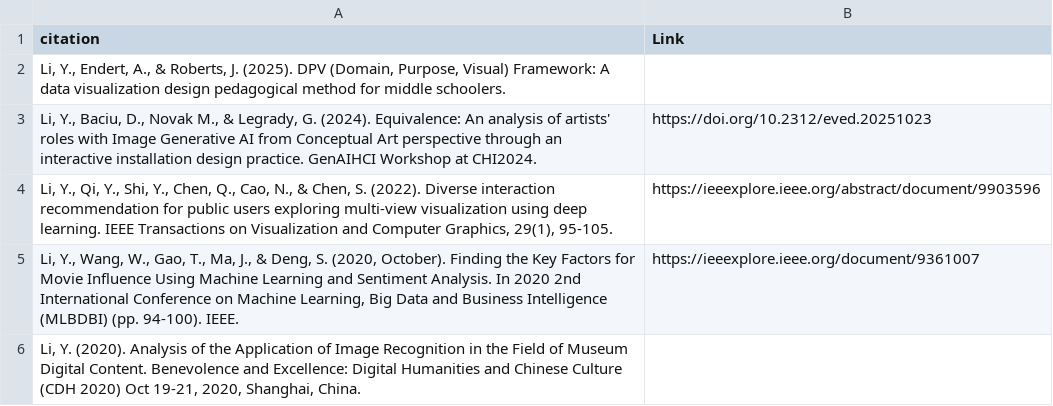
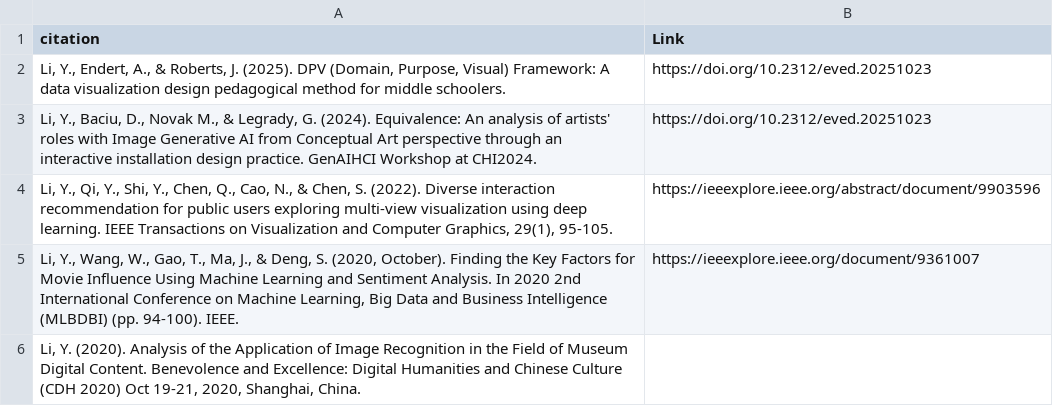
Before and after one commit to tiffanylyx/YixuanLi, a CSV file: document/publication.csv, drawn as a sheet.

```diff
--- a/document/publication.csv
+++ b/document/publication.csv
@@ -1,3 +1,3 @@
 citation,Link
-"Li, Y., Endert, A., & Roberts, J. (2025). DPV (Domain, Purpose, Visual) Framework: A data visualization design pedagogical method for middle schoolers.",
+"Li, Y., Endert, A., & Roberts, J. (2025). DPV (Domain, Purpose, Visual) Framework: A data visualization design pedagogical method for middle schoolers.",https://doi.org/10.2312/eved.20251023
 "Li, Y., Baciu, D., Novak  M., & Legrady, G. (2024). Equivalence: An analysis of artists' roles with Image Generative AI from Conceptual Art perspective through an interactive installation design practice. GenAIHCI Workshop at CHI2024.",https://doi.org/10.2312/eved.20251023
```
Also changed, not shown: 14 other files.
